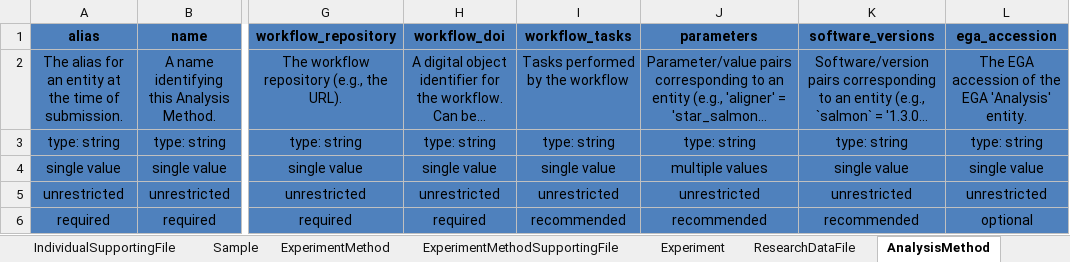
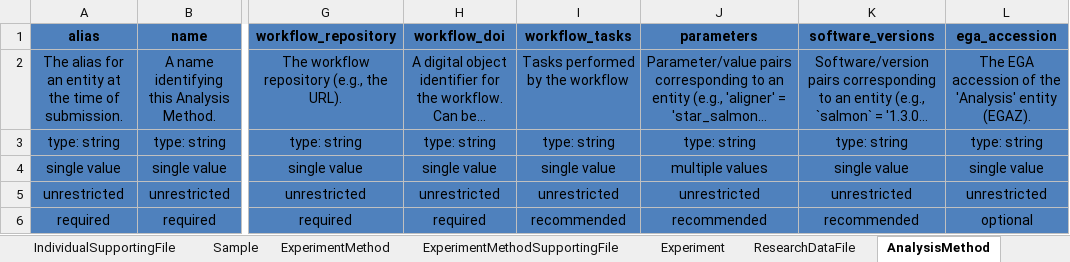
Before and after one commit to ghga-de/ghga-metadata-schema, an Excel workbook: spreadsheets/ghga_submission_full.xlsx, sheet AnalysisMethod, drawn as a sheet; only a part is shown, gaps mark what is left out; long unchanged cells end in …; values as stored, in another font and other column widths than the file's, no borders; the diff names each change by its address in the sheet, - before the commit and + after, or states it on an @@ line.

```diff
--- a/spreadsheets/ghga_submission_full.xlsx (sheet AnalysisMethod)
+++ b/spreadsheets/ghga_submission_full.xlsx (sheet AnalysisMethod)
-L2 (ega_accession): …of the EGA 'Analysis' entity.
+L2 (ega_accession): …of the 'Analysis' entity (EGAZ).
```
Also changed, not shown: sheet AnalysisMethodSupportingFile, sheet ExperimentMethodSupportingFile, sheet ExperimentMethod, 10 other files.
